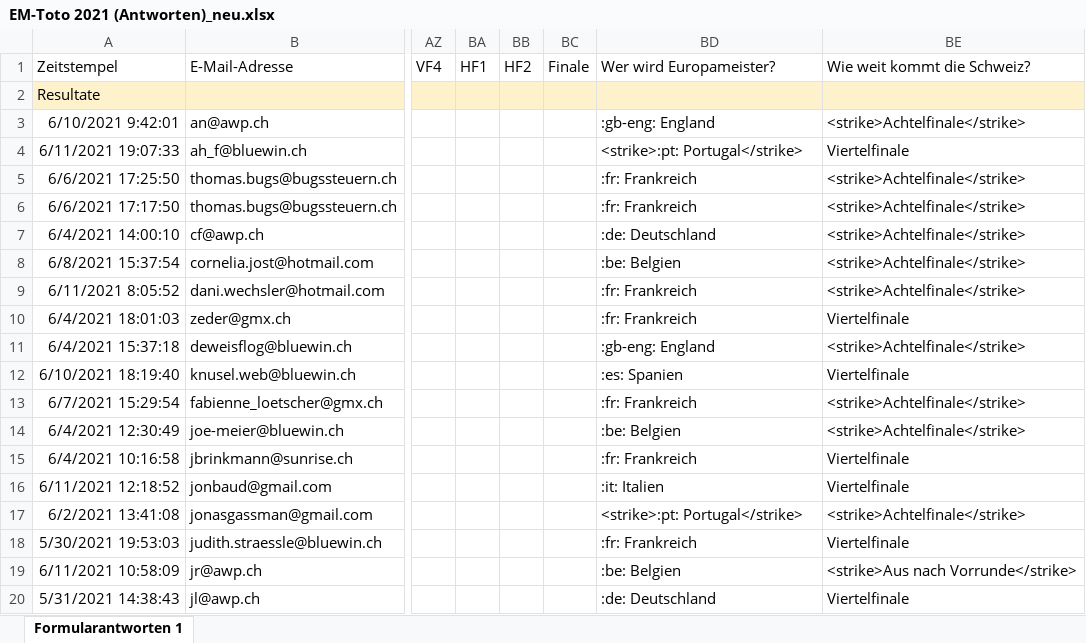
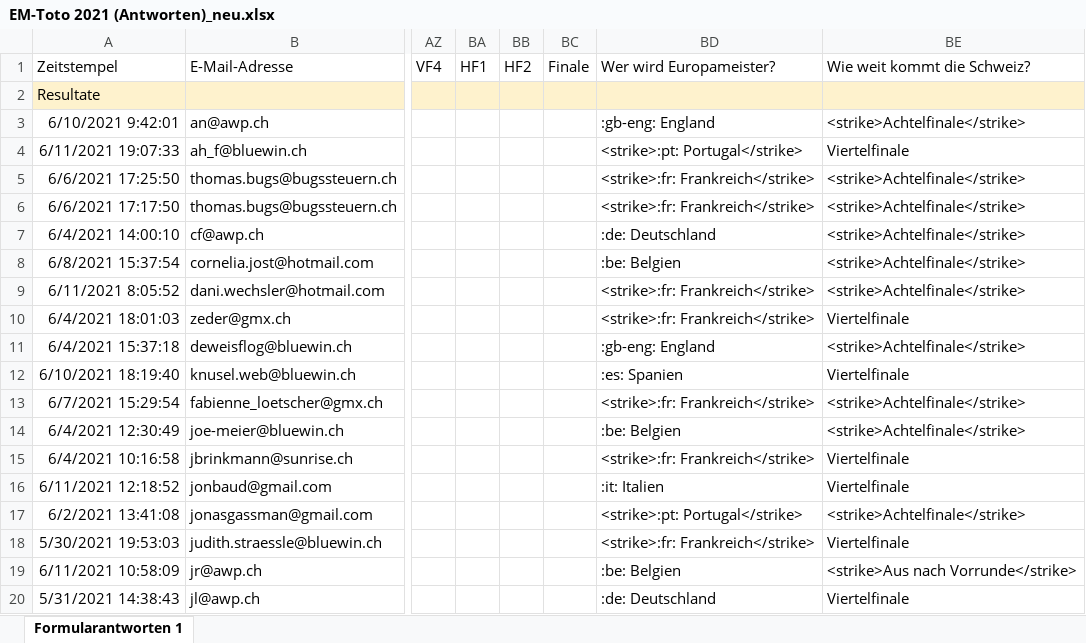
Before and after one commit to awp-finanznachrichten/em-toto-2021, an Excel workbook: Tipps/EM-Toto 2021 (Antworten)_neu.xlsx, sheet Formularantworten 1, drawn as a sheet; only a part is shown, gaps mark what is left out; values as stored, in another font and other column widths than the file's, no borders; the diff covers the shown part only; the diff names each change by its address in the sheet, - before the commit and + after, or states it on an @@ line.

```diff
--- a/Tipps/EM-Toto 2021 (Antworten)_neu.xlsx (sheet Formularantworten 1)
+++ b/Tipps/EM-Toto 2021 (Antworten)_neu.xlsx (sheet Formularantworten 1)
-BD5:BD6: :fr: Frankreich
+BD5:BD6: <strike>:fr: Frankreich</strike>
-BD9:BD10: :fr: Frankreich
+BD9:BD10: <strike>:fr: Frankreich</strike>
-BD13: :fr: Frankreich
+BD13: <strike>:fr: Frankreich</strike>
-BD15: :fr: Frankreich
+BD15: <strike>:fr: Frankreich</strike>
-BD18: :fr: Frankreich
+BD18: <strike>:fr: Frankreich</strike>
```
Also changed, not shown: 13 edited cells elsewhere in this sheet, 1 other file.
